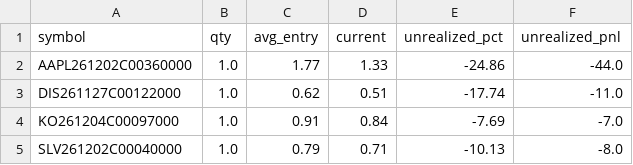
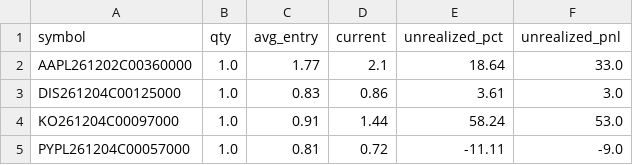
Before and after one commit to AiBotCoder-dev/breakout-bot, a CSV file: data/ledger_open.csv, drawn as a sheet.

Commit message:
chore: daily ledger export [skip ci]

```diff
--- a/data/ledger_open.csv
+++ b/data/ledger_open.csv
@@ -1,5 +1,5 @@
 symbol,qty,avg_entry,current,unrealized_pct,unrealized_pnl
-AAPL261202C00360000,1.0,1.77,1.33,-24.86,-44.0
-DIS261127C00122000,1.0,0.62,0.51,-17.74,-11.0
-KO261204C00097000,1.0,0.91,0.84,-7.69,-7.0
-SLV261202C00040000,1.0,0.79,0.71,-10.13,-8.0
+AAPL261202C00360000,1.0,1.77,2.1,18.64,33.0
+DIS261204C00125000,1.0,0.83,0.86,3.61,3.0
+KO261204C00097000,1.0,0.91,1.44,58.24,53.0
+PYPL261204C00057000,1.0,0.81,0.72,-11.11,-9.0
```
Also changed, not shown: 1 other file.
